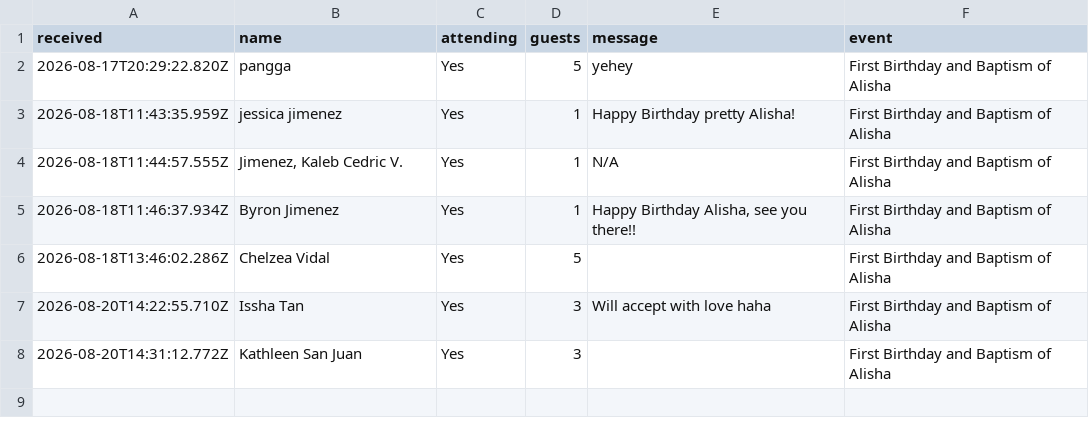
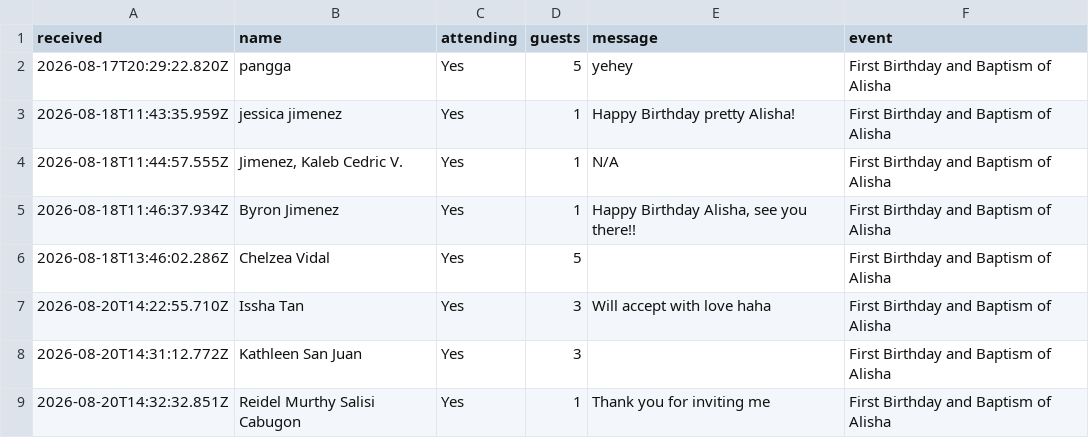
Before and after one commit to darylcarpo-create/alisha-invitation, a CSV file: rsvps.csv, drawn as a sheet; the diff names each change by its address in the sheet, - before the commit and + after, or states it on an @@ line.

Commit message:
RSVP: Reidel Murthy Salisi Cabugon — Yes (1)

```diff
--- a/rsvps.csv
+++ b/rsvps.csv
+row 9: 2026-08-20T14:32:32.851Z | Reidel Murthy Salisi Cabugon | Yes | 1 | Thank you for inviting me | First Birthday and Baptism of Alisha
```
